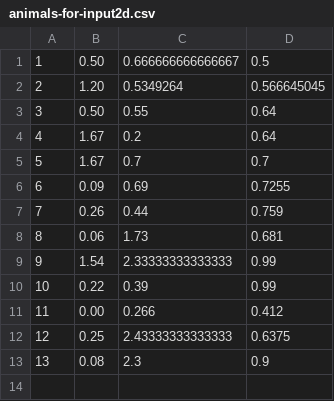
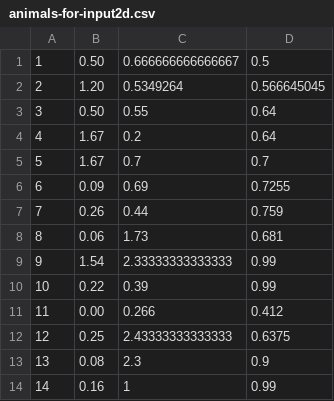
Before and after one commit to Sina-Mo/peri-gPC-pinch, a CSV file: input2d-files-animals/animals-for-input2d.csv, drawn as a sheet; the diff names each change by its address in the sheet, - before the commit and + after, or states it on an @@ line.

Commit message:
changes to animal files

```diff
--- a/input2d-files-animals/animals-for-input2d.csv
+++ b/input2d-files-animals/animals-for-input2d.csv
+row 14: 14 | 0.16 | 1 | 0.99
```
Also changed, not shown: parameters-files-animals/animals-for-input2d.csv, 2 other files.
